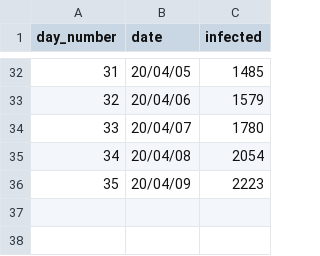
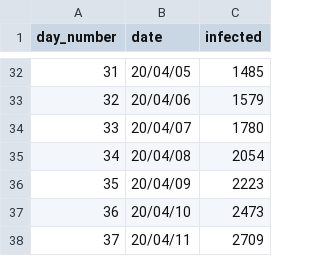
Before and after one commit to simonmrog/python, a CSV file: covid-19/infected.csv, drawn as a sheet; only a part is shown, gaps mark what is left out; the diff names each change by its address in the sheet, - before the commit and + after, or states it on an @@ line.

Commit message:
new data added

```diff
--- a/covid-19/infected.csv
+++ b/covid-19/infected.csv
+row 37: 36 | 20/04/10 | 2473
+row 38: 37 | 20/04/11 | 2709
```
Also changed, not shown: covid-19/deaths.csv, 2 other files.
